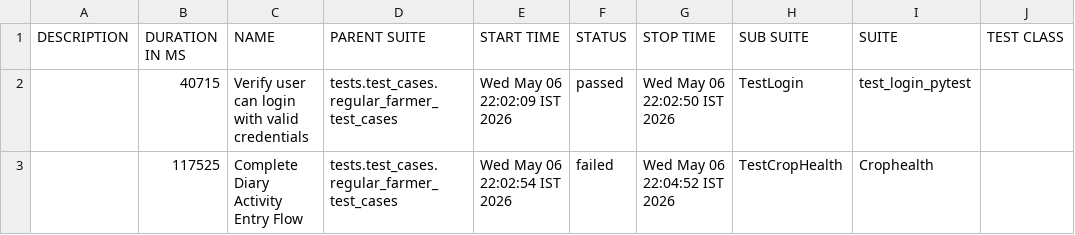
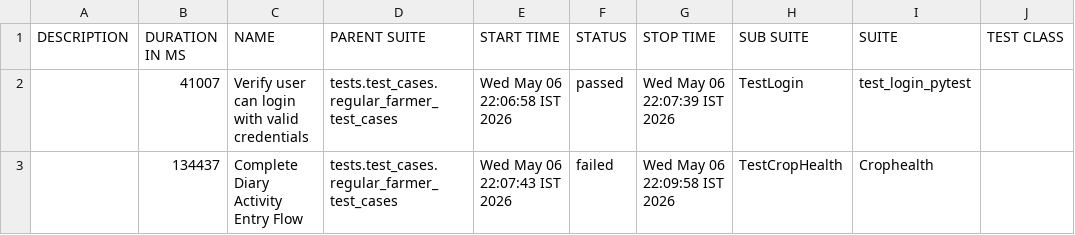
Before and after one commit to Pramodpulicherla-279/test-automation-platform, a CSV file: allure-report/data/suites.csv, drawn as a sheet; only a part is shown; the diff names each change by its address in the sheet, - before the commit and + after, or states it on an @@ line.

Commit message:
allure-report-f55758b8

```diff
--- a/allure-report/data/suites.csv
+++ b/allure-report/data/suites.csv
-B2 (DURATION IN MS): 40715
+B2 (DURATION IN MS): 41007
-E2 (START TIME): Wed May 06 22:02:09 IST 2026
+E2 (START TIME): Wed May 06 22:06:58 IST 2026
-G2 (STOP TIME): Wed May 06 22:02:50 IST 2026
+G2 (STOP TIME): Wed May 06 22:07:39 IST 2026
-B3 (DURATION IN MS): 117525
+B3 (DURATION IN MS): 134437
-E3 (START TIME): Wed May 06 22:02:54 IST 2026
+E3 (START TIME): Wed May 06 22:07:43 IST 2026
-G3 (STOP TIME): Wed May 06 22:04:52 IST 2026
+G3 (STOP TIME): Wed May 06 22:09:58 IST 2026
```
Also changed, not shown: 29 other files.
